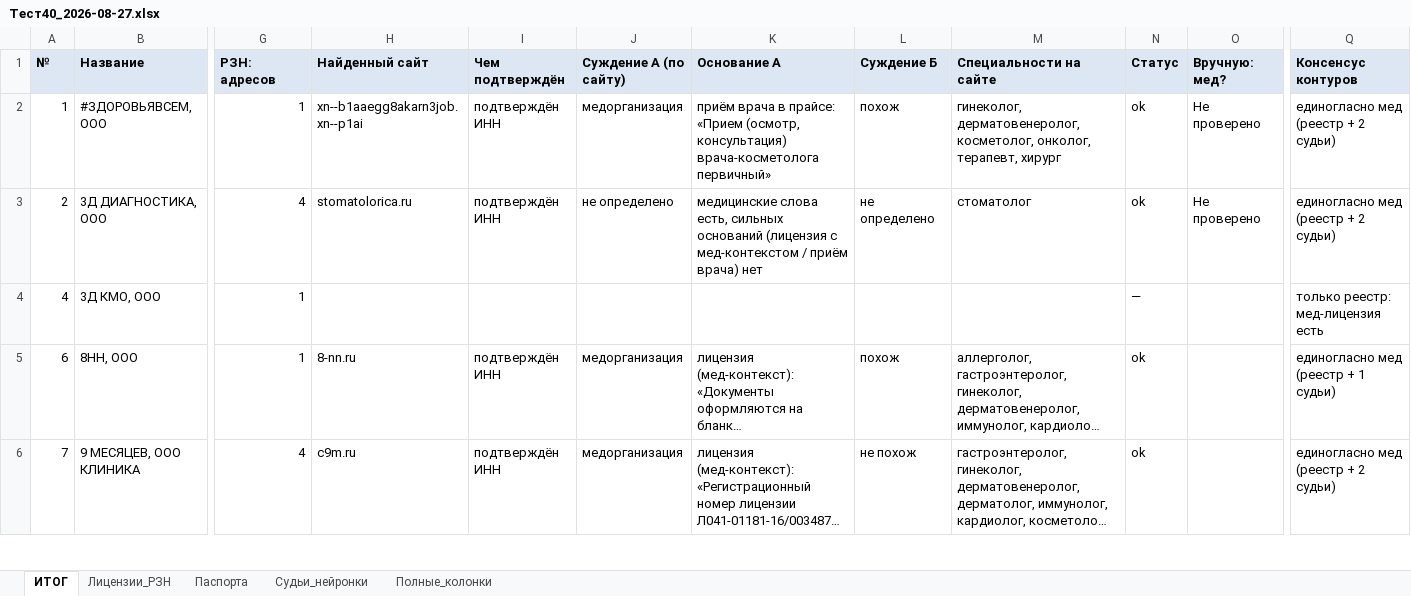
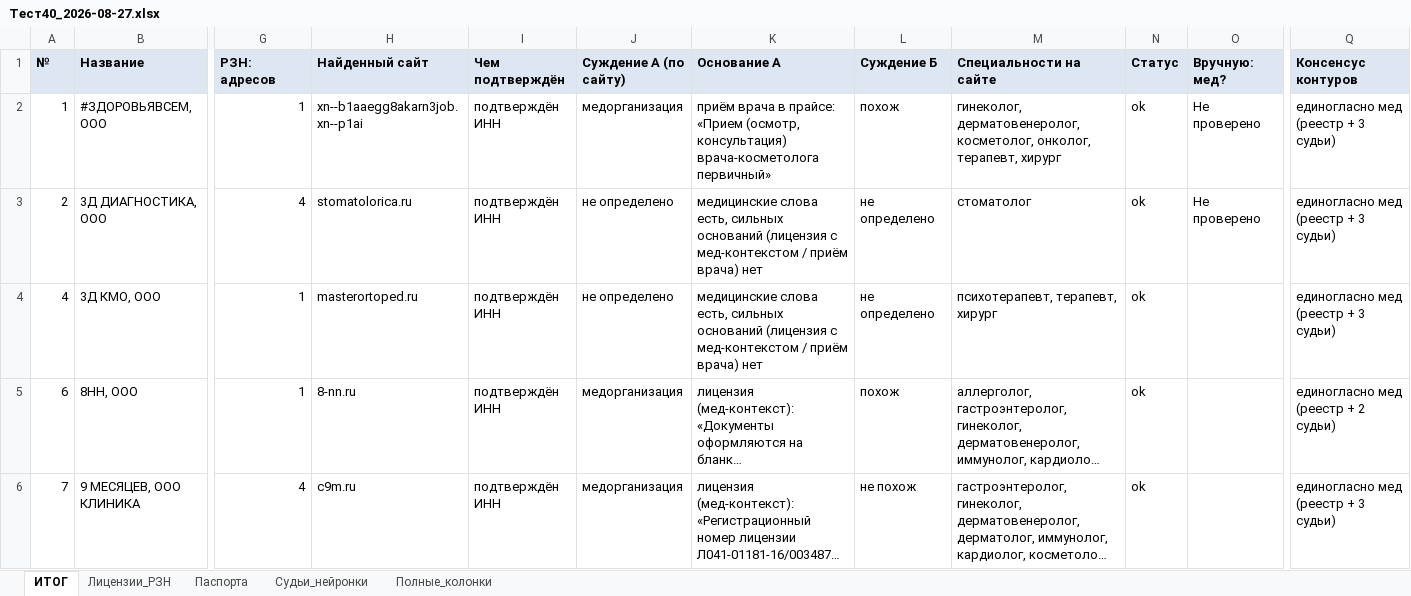
Before and after one commit to ddinnovationhub/Chistaya_kozha_research, an Excel workbook: output/Тест40_2026-08-27.xlsx, sheet ИТОГ, drawn as a sheet; only a part is shown, gaps mark what is left out; long unchanged cells end in …; values as stored, in another font and other column widths than the file's, no borders; the diff covers the shown part only; the diff names each change by its address in the sheet, - before the commit and + after, or states it on an @@ line.

```diff
--- a/output/Тест40_2026-08-27.xlsx (sheet ИТОГ)
+++ b/output/Тест40_2026-08-27.xlsx (sheet ИТОГ)
-Q2:Q3 (Консенсус контуров): единогласно мед (реестр + 2 судьи)
+Q2:Q3 (Консенсус контуров): единогласно мед (реестр + 3 судьи)
-H4 (Найденный сайт): (empty)
+H4 (Найденный сайт): masterortoped.ru
-I4 (Чем подтверждён): (empty)
+I4 (Чем подтверждён): подтверждён ИНН
-J4 (Суждение А (по сайту)): (empty)
+J4 (Суждение А (по сайту)): не определено
-K4 (Основание А): (empty)
+K4 (Основание А): медицинские слова есть, сильных оснований (лицензия с мед-контекстом / приём врача) нет
-L4 (Суждение Б): (empty)
+L4 (Суждение Б): не определено
-M4 (Специальности на сайте): (empty)
+M4 (Специальности на сайте): психотерапевт, терапевт, хирург
-N4 (Статус): —
+N4 (Статус): ok
-Q4 (Консенсус контуров): только реестр: мед-лицензия есть
+Q4 (Консенсус контуров): единогласно мед (реестр + 3 судьи)
-Q5 (Консенсус контуров): единогласно мед (реестр + 1 судьи)
+Q5 (Консенсус контуров): единогласно мед (реестр + 2 судьи)
-Q6 (Консенсус контуров): единогласно мед (реестр + 2 судьи)
+Q6 (Консенсус контуров): единогласно мед (реестр + 3 судьи)
```
Also changed, not shown: 65 edited cells elsewhere in this sheet, sheet Судьи_нейронки, sheet Полные_колонки, sheet Паспорта, 1 other file.
